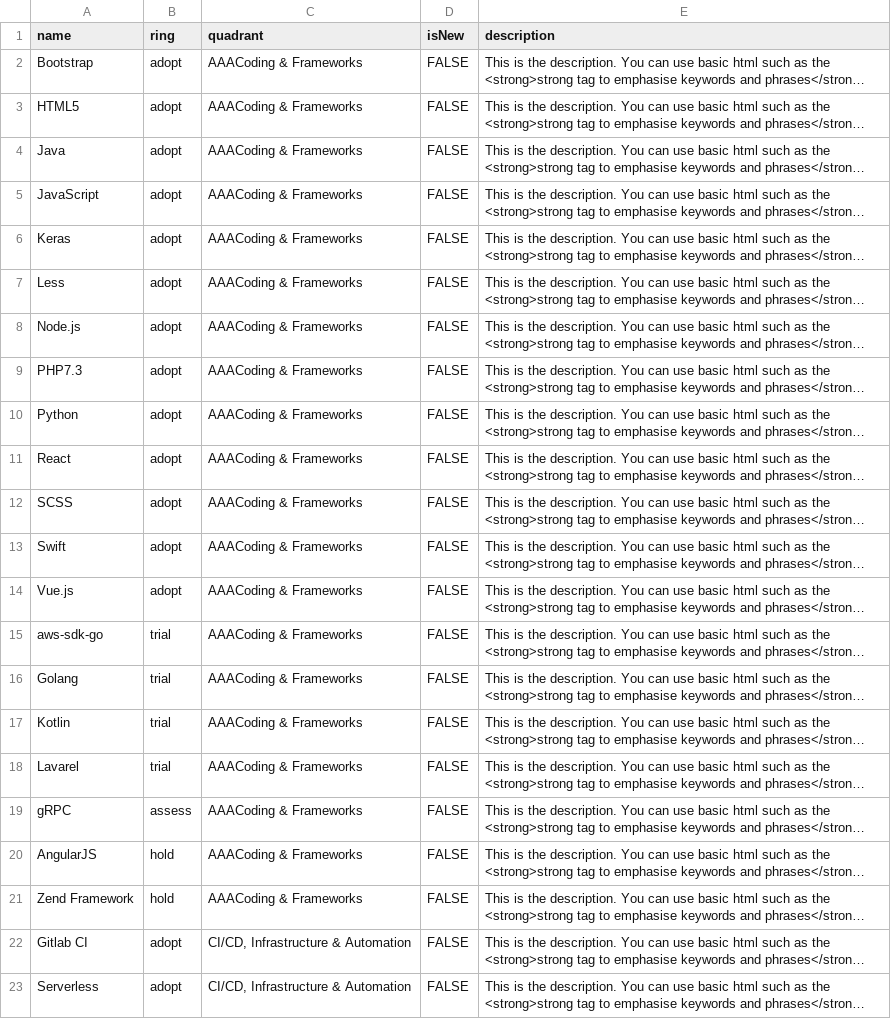
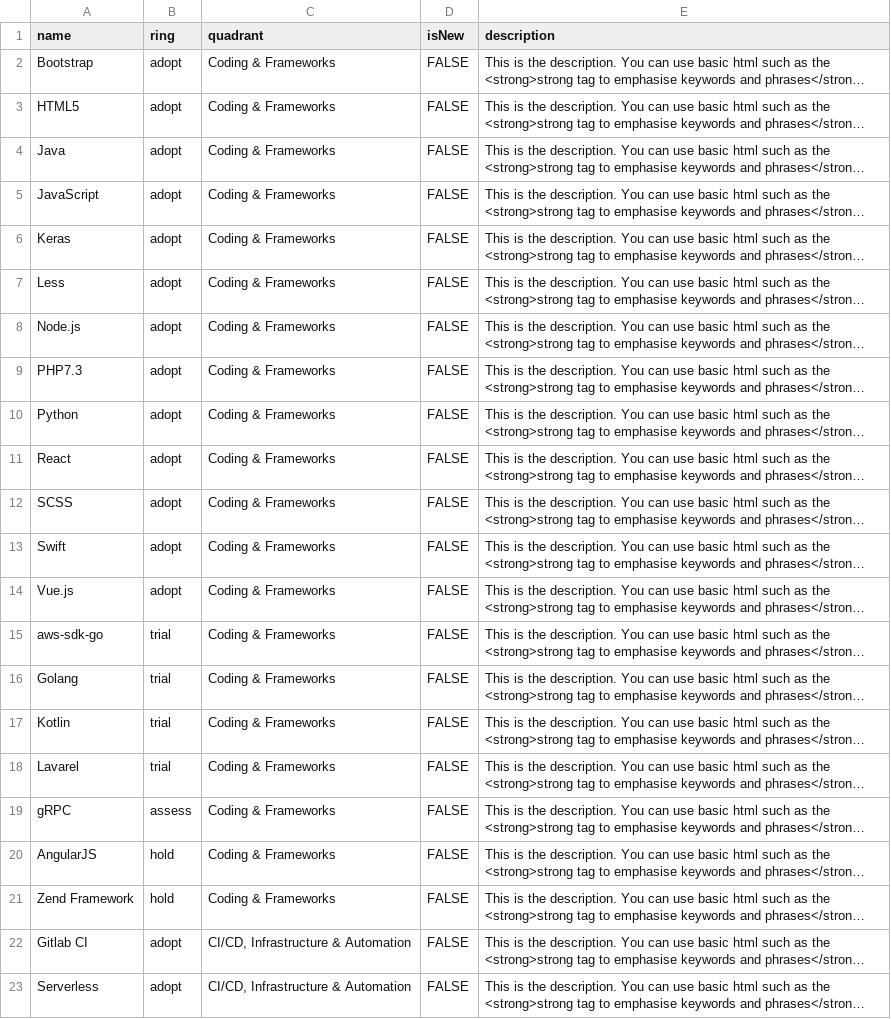
Before and after one commit to iProgramer/TechRadar, a CSV file: data.csv, drawn as a sheet; only a part is shown; long unchanged cells end in …; the diff names each change by its address in the sheet, - before the commit and + after, or states it on an @@ line.

Commit message:
typo in columnname Aaacoding -> Coding

```diff
--- a/data.csv
+++ b/data.csv
-C2:C21 (quadrant): AAACoding & Frameworks
+C2:C21 (quadrant): Coding & Frameworks
```
